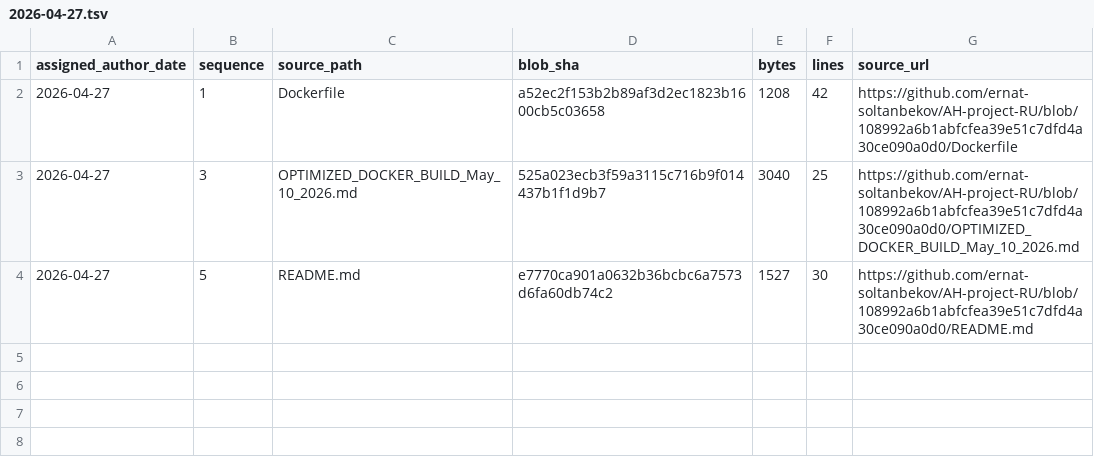
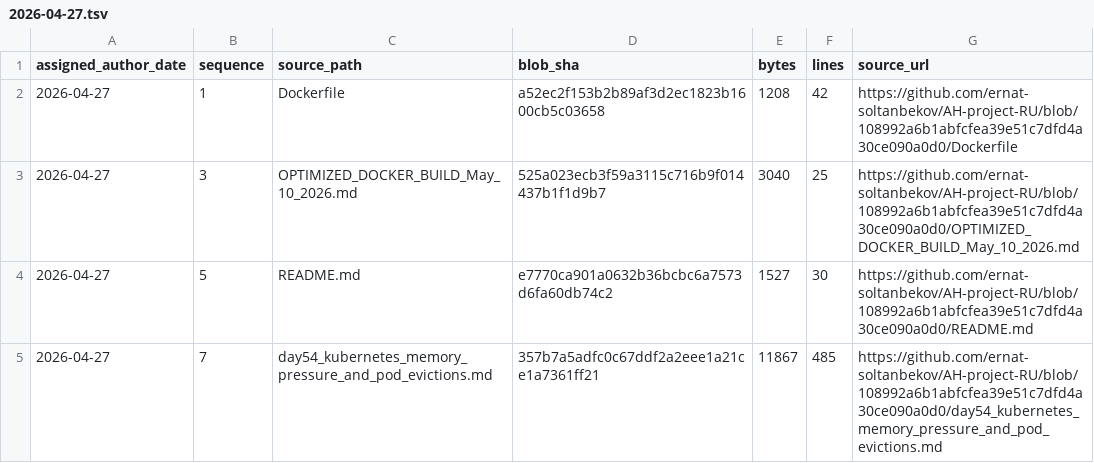
Before and after one commit to GhostOfAstana/AH-project-RU, a TSV file: source-catalog-2026-09-30/daily/2026-04-27.tsv, drawn as a sheet.

Commit message:
catalog: add source metadata for 2026-04-27 #7 (backfill generated 2026-09-30)

```diff
--- a/source-catalog-2026-09-30/daily/2026-04-27.tsv
+++ b/source-catalog-2026-09-30/daily/2026-04-27.tsv
@@ -4 +4,2 @@ assigned_author_date	sequence	source_path	blob_sha	bytes	lines	source_url
 2026-04-27	5	README.md	e7770ca901a0632b36bcbc6a7573d6fa60db74c2	1527	30	https://github.com/ernat-soltanbekov/AH-project-RU/blob/108992a6b1abfcfea39e51c7dfd4a30ce090a0d0/README.md
+2026-04-27	7	day54_kubernetes_memory_pressure_and_pod_evictions.md	357b7a5adfc0c67ddf2a2eee1a21ce1a7361ff21	11867	485	https://github.com/ernat-soltanbekov/AH-project-RU/blob/108992a6b1abfcfea39e51c7dfd4a30ce090a0d0/day54_kubernetes_memory_pressure_and_pod_evictions.md
```
